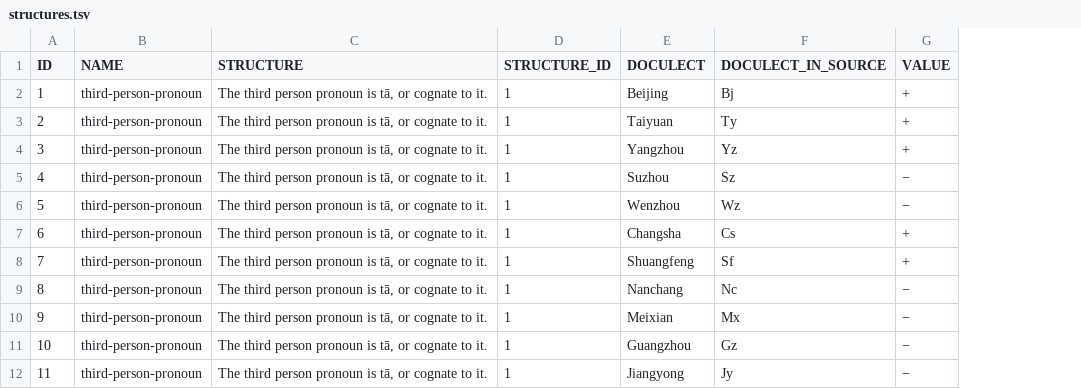
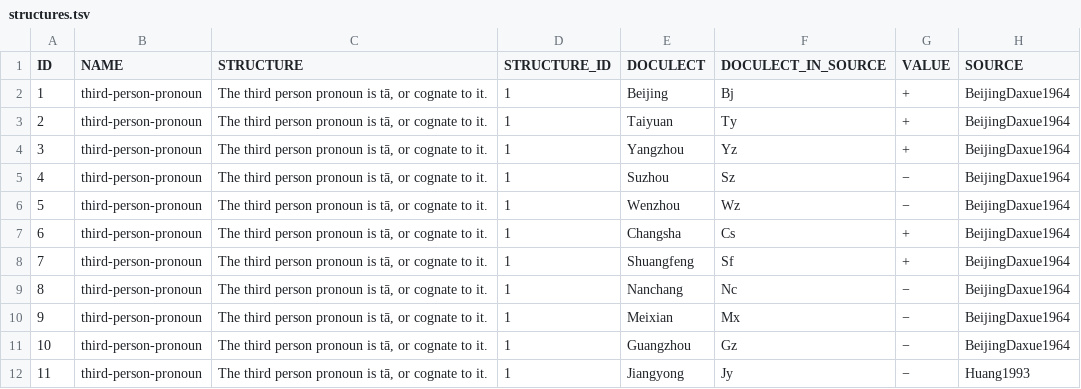
Before and after one commit to cldf-datasets/normansinitic, a TSV file: raw/structures.tsv, drawn as a sheet; only a part is shown; the diff names each change by its address in the sheet, - before the commit and + after, or states it on an @@ line.

```diff
--- a/raw/structures.tsv
+++ b/raw/structures.tsv
+column H (SOURCE), rows 2-12: BeijingDaxue1964 | BeijingDaxue1964 | BeijingDaxue1964 | BeijingDaxue1964 | BeijingDaxue1964 | BeijingDaxue1964 | BeijingDaxue1964 | BeijingDaxue1964 | BeijingDaxue1964 | BeijingDaxue1964 | Huang1993
```
Also changed, not shown: cldf/forms.csv, cldf/values.csv, 7 other files.
